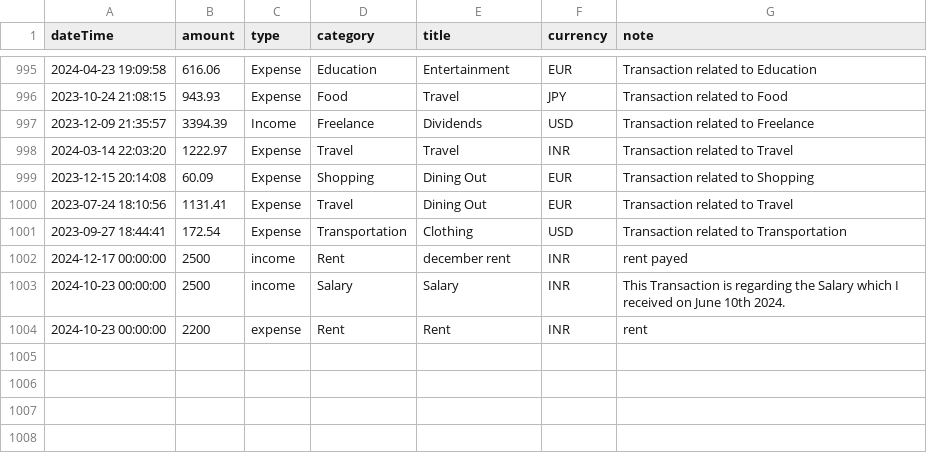
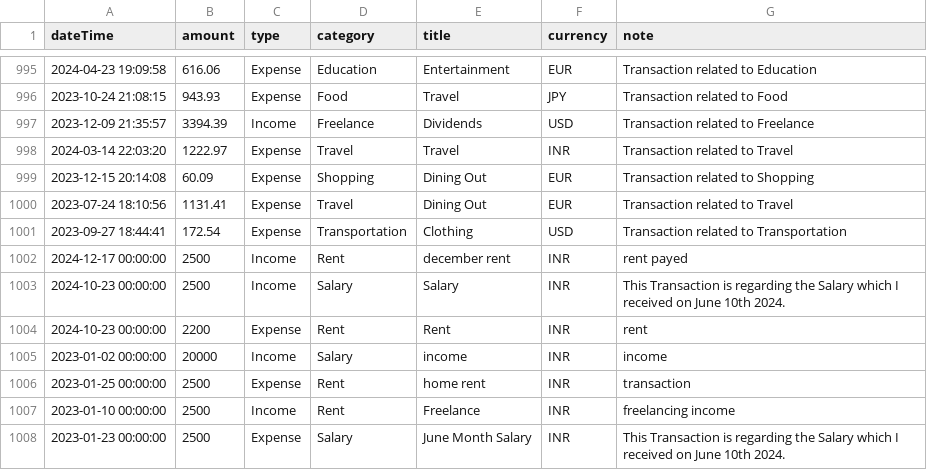
Before and after one commit to happyrao78/assignment, a CSV file: data/transactions.csv, drawn as a sheet; only a part is shown, gaps mark what is left out.

Commit message:
upd: monthly pie chart

```diff
--- a/data/transactions.csv
+++ b/data/transactions.csv
@@ -1001,4 +1001,8 @@ dateTime,amount,type,category,title,currency,note
 2023-09-27 18:44:41,172.54,Expense,Transportation,Clothing,USD,Transaction related to Transportation
-2024-12-17 00:00:00,2500,income,Rent,december rent,INR,rent payed
-2024-10-23 00:00:00,2500,income,Salary,Salary,INR,This Transaction is regarding the Salary which I received on June 10th 2024.
-2024-10-23 00:00:00,2200,expense,Rent,Rent,INR,rent
+2024-12-17 00:00:00,2500,Income,Rent,december rent,INR,rent payed
+2024-10-23 00:00:00,2500,Income,Salary,Salary,INR,This Transaction is regarding the Salary which I received on June 10th 2024.
+2024-10-23 00:00:00,2200,Expense,Rent,Rent,INR,rent
+2023-01-02 00:00:00,20000,Income,Salary,income,INR,income
+2023-01-25 00:00:00,2500,Expense,Rent,home rent,INR,transaction
+2023-01-10 00:00:00,2500,Income,Rent,Freelance,INR,freelancing income
+2023-01-23 00:00:00,2500,Expense,Salary,June Month Salary,INR,This Transaction is regarding the Salary which I received on June 10th 2024.
```
Also changed, not shown: 7 other files.
